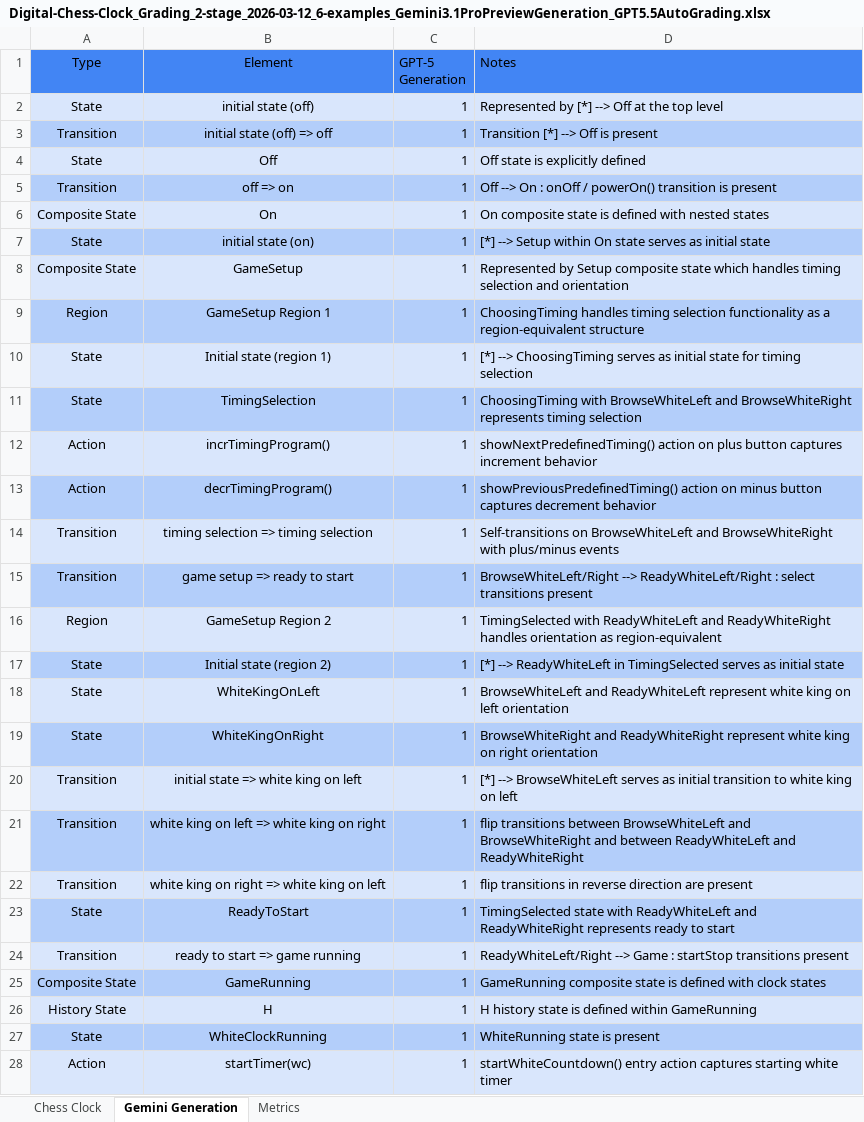
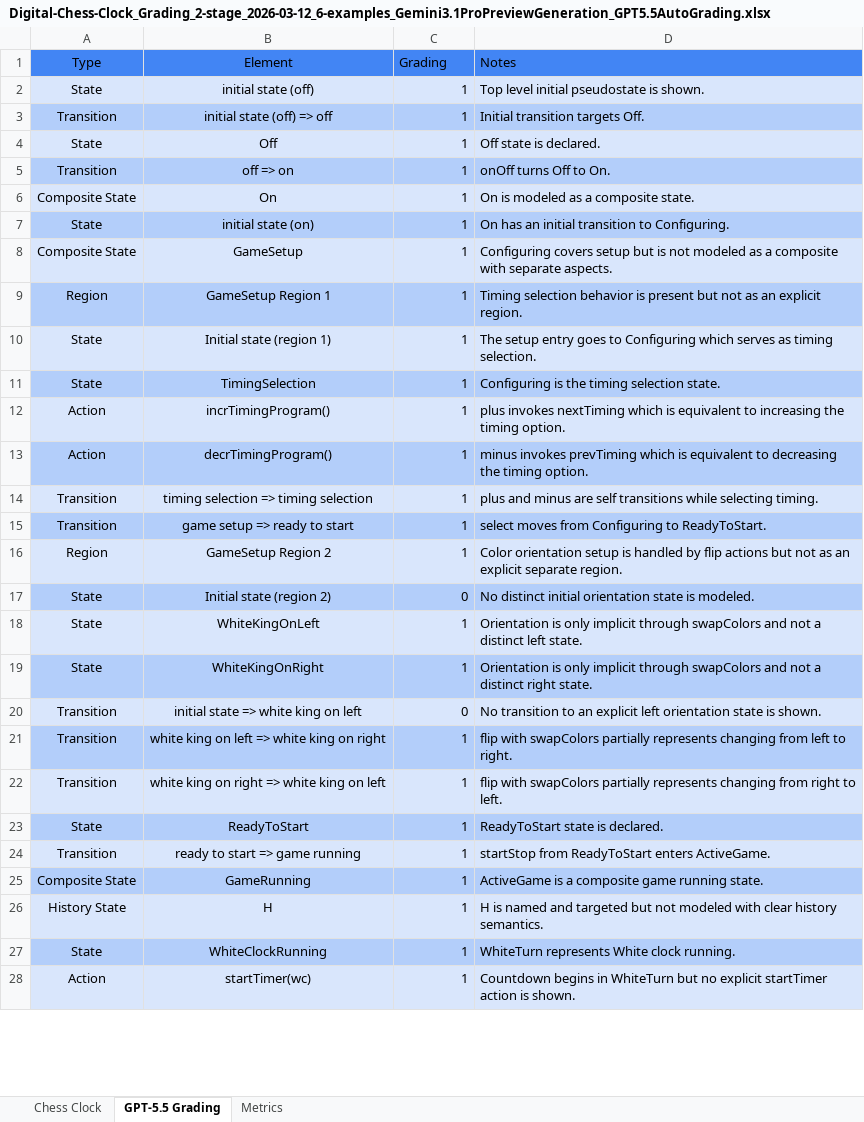
Before and after one commit to ma-nadeau/llm-automated-state-machine-generation-assessment, an Excel workbook: Digital Chess Clock/Grading/2 stage/6-examples/Digital-Chess-Clock_Grading_2-stage_2026-03-12_6-examples_Gemini3.1ProPreviewGeneration_GPT5.5AutoGrading.xlsx, sheet GPT-5.5 Grading, drawn as a sheet; only a part is shown; values as stored, in another font and other column widths than the file's, no borders; table styles not drawn; the diff covers the shown part only; the diff names each change by its address in the sheet, - before the commit and + after, or states it on an @@ line.

Commit message:
gemini + gpt autograded

```diff
--- a/Digital Chess Clock/Grading/2 stage/6-examples/Digital-Chess-Clock_Grading_2-stage_2026-03-12_6-examples_Gemini3.1ProPreviewGeneration_GPT5.5AutoGrading.xlsx (sheet GPT-5.5 Grading)
+++ b/Digital Chess Clock/Grading/2 stage/6-examples/Digital-Chess-Clock_Grading_2-stage_2026-03-12_6-examples_Gemini3.1ProPreviewGeneration_GPT5.5AutoGrading.xlsx (sheet GPT-5.5 Grading)
-sheet tab: Gemini Generation
+sheet tab: GPT-5.5 Grading
-C1: GPT-5 Generation
+C1: Grading
-D2 (Notes): Represented by [*] --> Off at the top level
+D2 (Notes): Top level initial pseudostate is shown.
-D3 (Notes): Transition [*] --> Off is present
+D3 (Notes): Initial transition targets Off.
-D4 (Notes): Off state is explicitly defined
+D4 (Notes): Off state is declared.
-D5 (Notes): Off --> On : onOff / powerOn() transition is present
+D5 (Notes): onOff turns Off to On.
-D6 (Notes): On composite state is defined with nested states
+D6 (Notes): On is modeled as a composite state.
-D7 (Notes): [*] --> Setup within On state serves as initial state
+D7 (Notes): On has an initial transition to Configuring.
-D8 (Notes): Represented by Setup composite state which handles timing selection and orientation
+D8 (Notes): Configuring covers setup but is not modeled as a composite with separate aspects.
-D9 (Notes): ChoosingTiming handles timing selection functionality as a region-equivalent structure
+D9 (Notes): Timing selection behavior is present but not as an explicit region.
-D10 (Notes): [*] --> ChoosingTiming serves as initial state for timing selection
+D10 (Notes): The setup entry goes to Configuring which serves as timing selection.
-D11 (Notes): ChoosingTiming with BrowseWhiteLeft and BrowseWhiteRight represents timing selection
+D11 (Notes): Configuring is the timing selection state.
-D12 (Notes): showNextPredefinedTiming() action on plus button captures increment behavior
+D12 (Notes): plus invokes nextTiming which is equivalent to increasing the timing option.
-D13 (Notes): showPreviousPredefinedTiming() action on minus button captures decrement behavior
+D13 (Notes): minus invokes prevTiming which is equivalent to decreasing the timing option.
-D14 (Notes): Self-transitions on BrowseWhiteLeft and BrowseWhiteRight with plus/minus events
+D14 (Notes): plus and minus are self transitions while selecting timing.
-D15 (Notes): BrowseWhiteLeft/Right --> ReadyWhiteLeft/Right : select transitions present
+D15 (Notes): select moves from Configuring to ReadyToStart.
-D16 (Notes): TimingSelected with ReadyWhiteLeft and ReadyWhiteRight handles orientation as region-equivalent
+D16 (Notes): Color orientation setup is handled by flip actions but not as an explicit separate region.
-C17 (Grading): 1
+C17 (Grading): 0
-D17 (Notes): [*] --> ReadyWhiteLeft in TimingSelected serves as initial state
+D17 (Notes): No distinct initial orientation state is modeled.
-D18 (Notes): BrowseWhiteLeft and ReadyWhiteLeft represent white king on left orientation
+D18 (Notes): Orientation is only implicit through swapColors and not a distinct left state.
-D19 (Notes): BrowseWhiteRight and ReadyWhiteRight represent white king on right orientation
+D19 (Notes): Orientation is only implicit through swapColors and not a distinct right state.
-C20 (Grading): 1
+C20 (Grading): 0
-D20 (Notes): [*] --> BrowseWhiteLeft serves as initial transition to white king on left
+D20 (Notes): No transition to an explicit left orientation state is shown.
-D21 (Notes): flip transitions between BrowseWhiteLeft and BrowseWhiteRight and between ReadyWhiteLeft and ReadyWhiteRight
+D21 (Notes): flip with swapColors partially represents changing from left to right.
-D22 (Notes): flip transitions in reverse direction are present
+D22 (Notes): flip with swapColors partially represents changing from right to left.
-D23 (Notes): TimingSelected state with ReadyWhiteLeft and ReadyWhiteRight represents ready to start
+D23 (Notes): ReadyToStart state is declared.
-D24 (Notes): ReadyWhiteLeft/Right --> Game : startStop transitions present
+D24 (Notes): startStop from ReadyToStart enters ActiveGame.
-D25 (Notes): GameRunning composite state is defined with clock states
+D25 (Notes): ActiveGame is a composite game running state.
-D26 (Notes): H history state is defined within GameRunning
+D26 (Notes): H is named and targeted but not modeled with clear history semantics.
-D27 (Notes): WhiteRunning state is present
+D27 (Notes): WhiteTurn represents White clock running.
-D28 (Notes): startWhiteCountdown() entry action captures starting white timer
+D28 (Notes): Countdown begins in WhiteTurn but no explicit startTimer action is shown.
```
Also changed, not shown: 25 edited cells elsewhere in this sheet, sheet Metrics, Printer/Grading/2 stage/6-examples/Printer_Grading_2-stage_2026-03-12_6-examples_Gemini3.1ProPreviewGeneration_GPT5.5AutoGrading.xlsx, SSC7/Grading/2 stage/6-examples/SSC7_Grading_2-stage_2026-03-12_6-examples_Gemini3.1ProPreviewGeneration_GPT5.5AutoGrading.xlsx, 16 other files.
